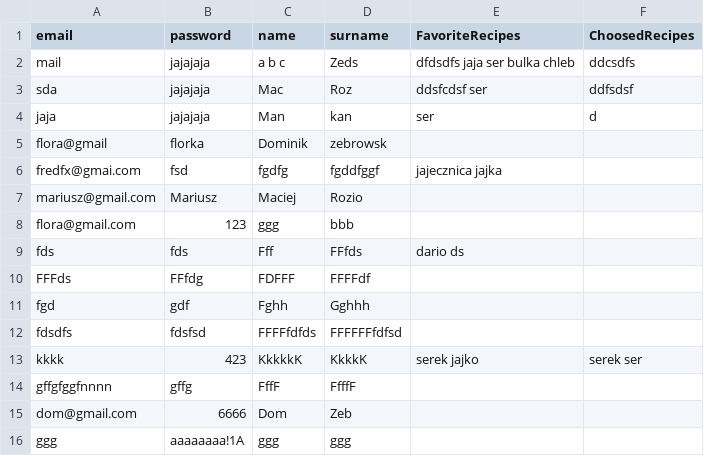
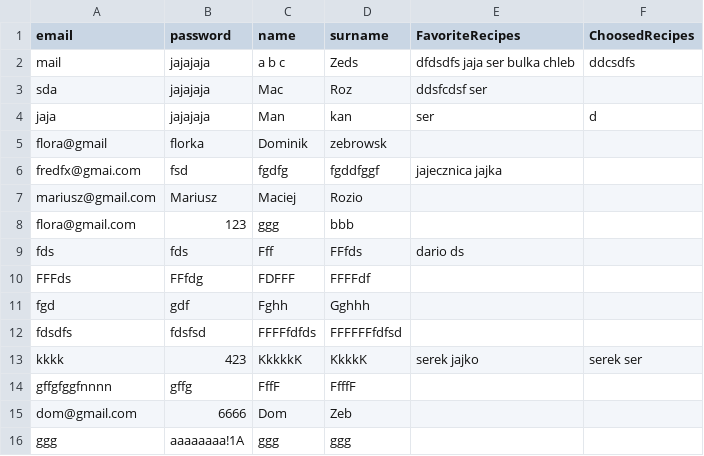
Before and after one commit to Maciej1302/Coookie, a CSV file: users.csv, drawn as a sheet.

```diff
--- a/users.csv
+++ b/users.csv
@@ -2,3 +2,3 @@ email,password,name,surname,FavoriteRecipes,ChoosedRecipes
 mail,jajajaja,a b c,Zeds,dfdsdfs jaja ser bulka chleb,ddcsdfs,
-sda,jajajaja,Mac,Roz,ddsfcdsf ser,ddfsdsf,
+sda,jajajaja,Mac,Roz,ddsfcdsf ser,,
 jaja,jajajaja,Man,kan,  ser,d,
```
Also changed, not shown: 4 other files.
